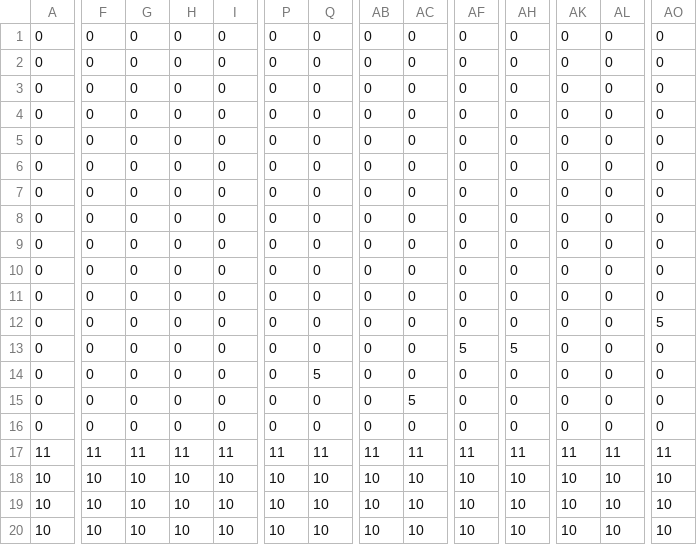
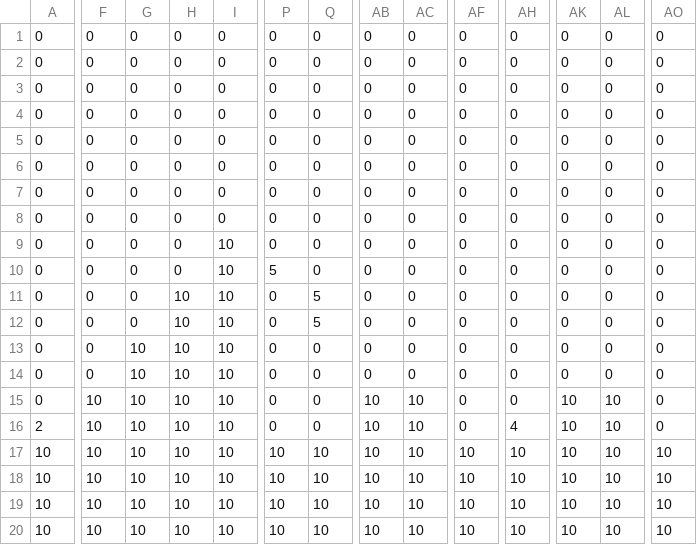
Before and after one commit to T-Tanaka31/FestivalMusic, a CSV file: FestivalMusic/Res/Map/Stage5.csv, drawn as a sheet; only a part is shown, gaps mark what is left out; removed rows and columns are numbered as before the commit, all else as after; rows hold the shown columns only; the diff covers the shown part only; the diff names each change by its address in the sheet, - before the commit and + after, or states it on an @@ line.

```diff
--- a/FestivalMusic/Res/Map/Stage5.csv
+++ b/FestivalMusic/Res/Map/Stage5.csv
-I9:I16: 0
+I9:I16: 10
-P10: 0
+P10: 5
-H11:H16: 0
+H11:H16: 10
-Q11:Q12: 0
+Q11:Q12: 5
-AO12: 5
+AO12: 0
-G13:G16: 0
+G13:G16: 10
-AF13: 5
+AF13: 0
-AH13: 5
+AH13: 0
-Q14: 5
+Q14: 0
-F15:F16: 0
+F15:F16: 10
-AB15:AB16: 0
+AB15:AB16: 10
-AC15: 5
+AC15: 10
-AK15:AK16: 0
+AK15:AK16: 10
-AL15:AL16: 0
+AL15:AL16: 10
-A16: 0
+A16: 2
-AC16: 0
+AC16: 10
-AH16: 0
+AH16: 4
-row 17: 11 | 11 | 11 | 11 | 11 | 11 | 11 | 11 | 11 | 11 | 11 | 11 | 11 | 11
+row 17: 10 | 10 | 10 | 10 | 10 | 10 | 10 | 10 | 10 | 10 | 10 | 10 | 10 | 10
```
Also changed, not shown: 11 edited cells elsewhere in this file, FestivalMusic/Res/Map/Stage1.csv, 39 other files.
